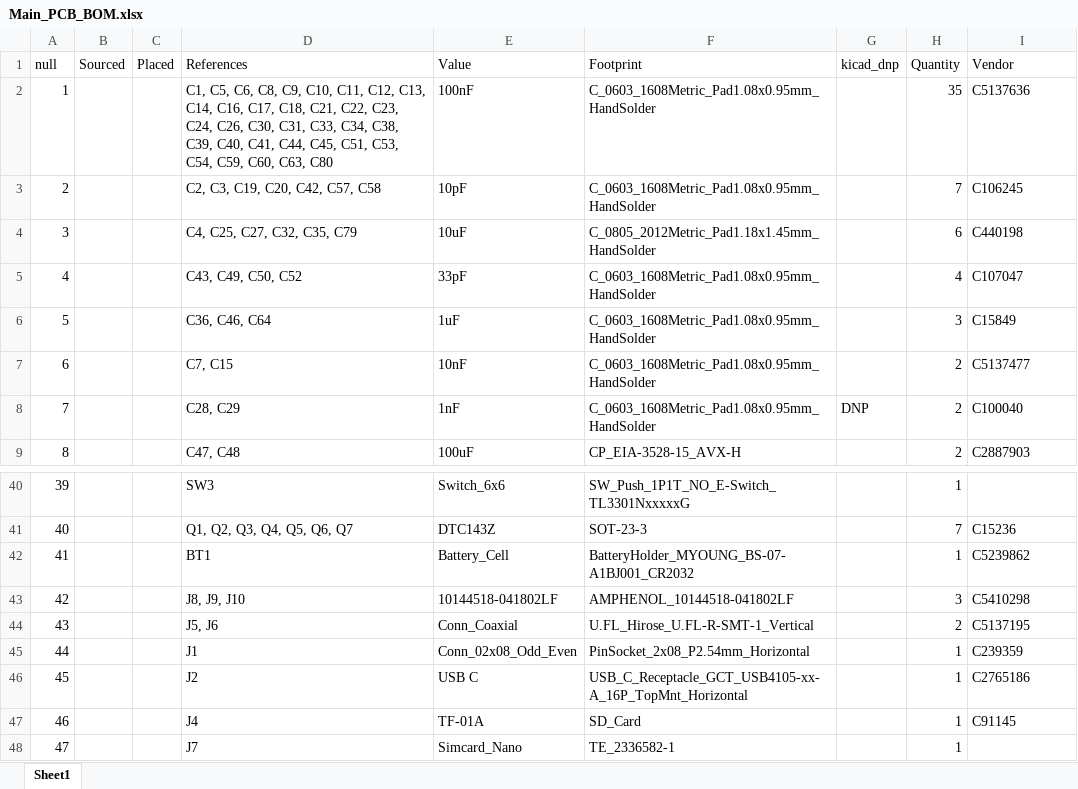
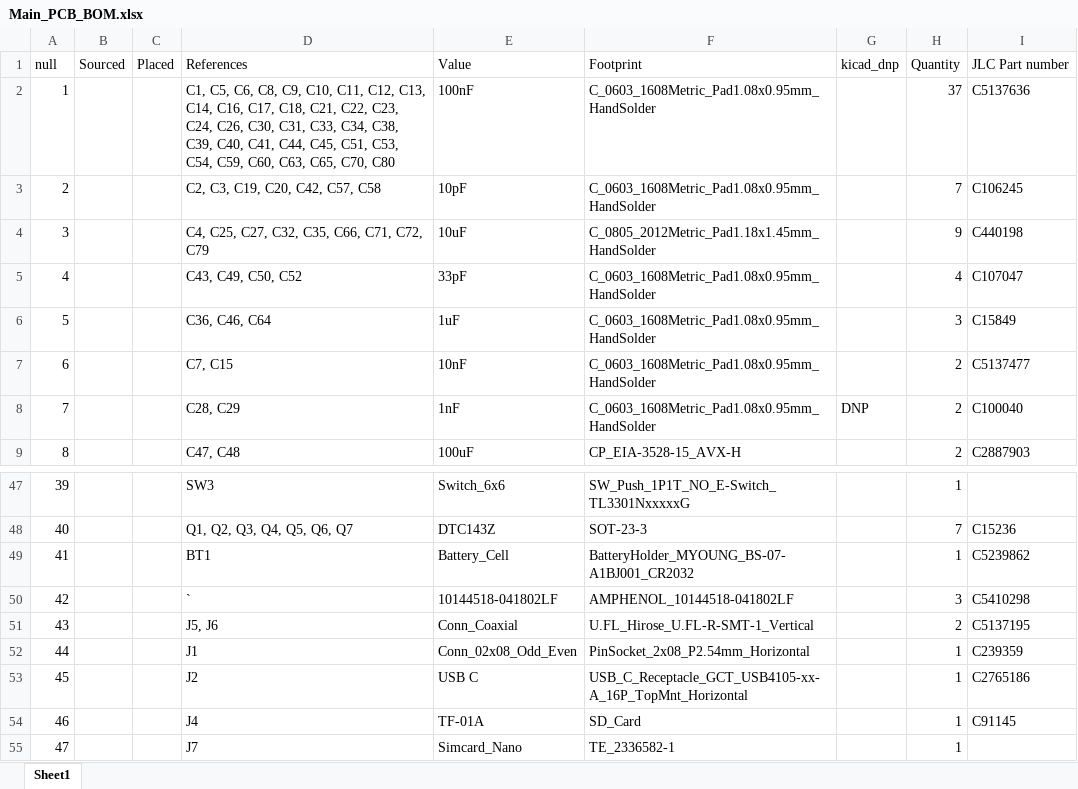
Before and after one commit to venam123/Open_STMPLC, an Excel workbook: Hardware/Running_Hardware/Open_STMPLC_Main_V0.1/bom/Main_PCB_BOM.xlsx, sheet Sheet1, drawn as a sheet; only a part is shown, gaps mark what is left out; values as stored, in another font and other column widths than the file's, no borders; addresses are those after the commit; the diff covers the shown part only; the diff names each change by its address in the sheet, - before the commit and + after, or states it on an @@ line.

```diff
--- a/Hardware/Running_Hardware/Open_STMPLC_Main_V0.1/bom/Main_PCB_BOM.xlsx (sheet Sheet1)
+++ b/Hardware/Running_Hardware/Open_STMPLC_Main_V0.1/bom/Main_PCB_BOM.xlsx (sheet Sheet1)
-I1: Vendor
+I1: JLC Part number
-D2 (References): …C60, C63, C80
+D2 (References): …C60, C63, C65, C70, C80
-H2 (Quantity): 35
+H2 (Quantity): 37
-D4 (References): C4, C25, C27, C32, C35, C79
+D4 (References): C4, C25, C27, C32, C35, C66, C71, C72, C79
-H4 (Quantity): 6
+H4 (Quantity): 9
-D50 (References): J8, J9, J10
+D50 (References): `
```
Also changed, not shown: 7 added rows and 8 edited cells elsewhere in this sheet, Hardware/Running_Hardware/Open_STMPLC_IO_V0.1/bom/IO_PCB.xlsx, 2 other files.
